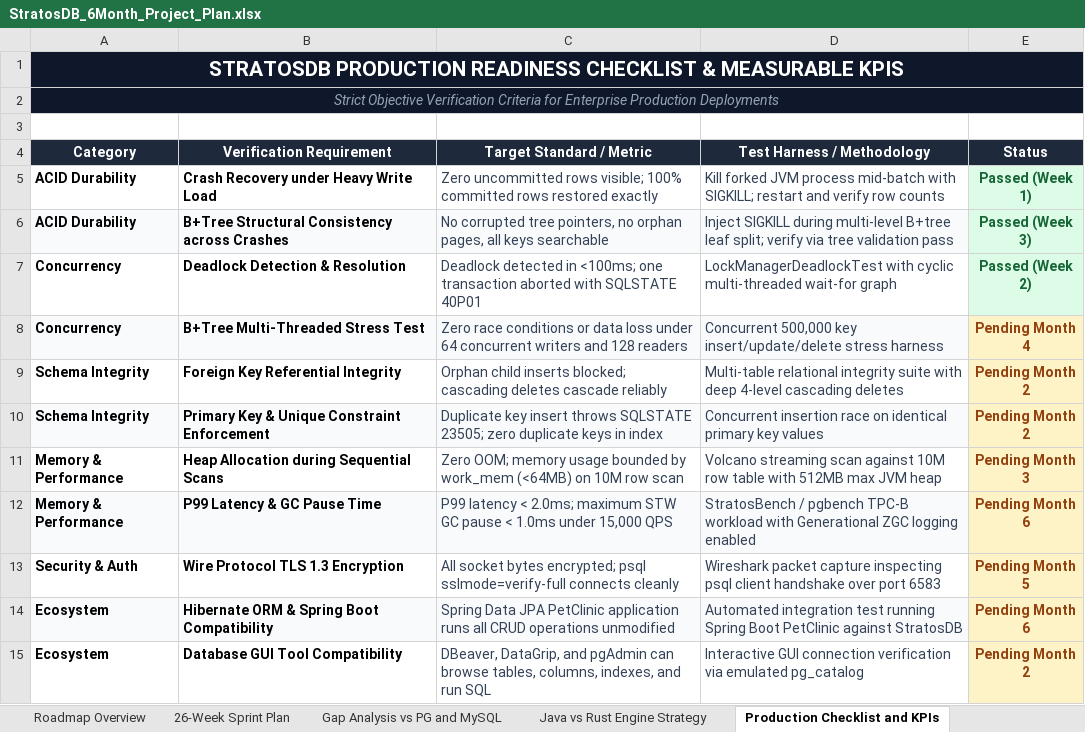
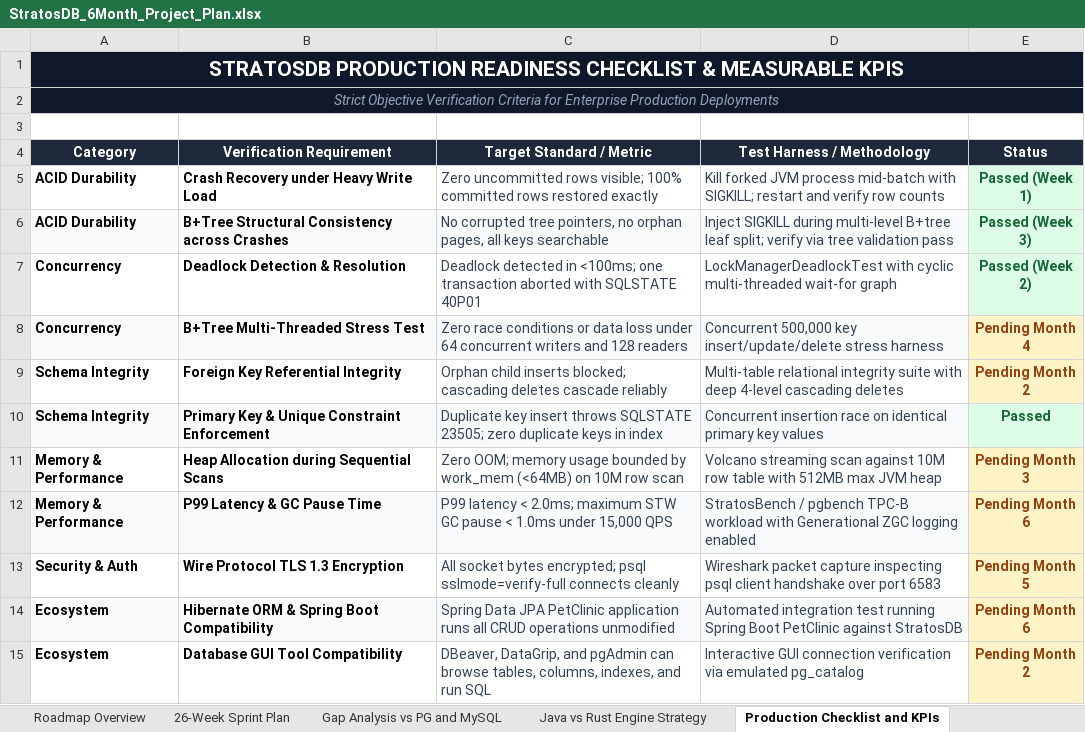
Before and after one commit to firoze-hossain/stratosdb, an Excel workbook: StratosDB_6Month_Project_Plan.xlsx, sheet Production Checklist and KPIs, drawn as a sheet; values as stored, in another font and other column widths than the file's, no borders; the diff names each change by its address in the sheet, - before the commit and + after, or states it on an @@ line.

```diff
--- a/StratosDB_6Month_Project_Plan.xlsx (sheet Production Checklist and KPIs)
+++ b/StratosDB_6Month_Project_Plan.xlsx (sheet Production Checklist and KPIs)
-E10 (Status): Pending Month 2
+E10 (Status): Passed
@@ E10 fill: #FEF3C7 → #DCFCE7, text colour: #92400E → #166534 @@
```
Also changed, not shown: sheet 26-Week Sprint Plan, sheet Gap Analysis vs PG and MySQL, 19 other files.
